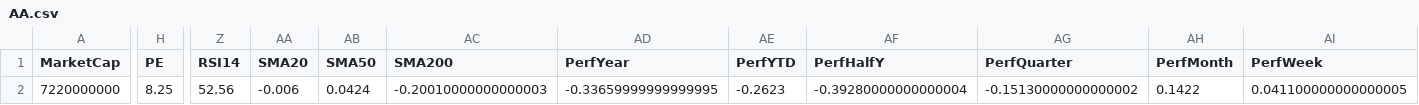
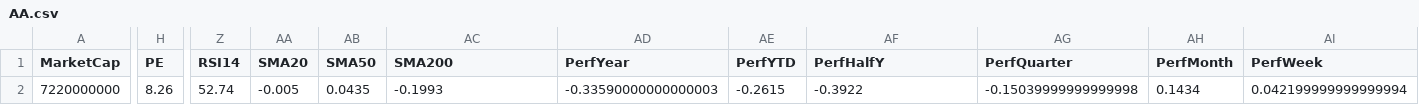
Before and after one commit to mihailnica10/findata, a CSV file: data/AA.csv, drawn as a sheet; only a part is shown, gaps mark what is left out; the diff covers the shown part only; the diff names each change by its address in the sheet, - before the commit and + after, or states it on an @@ line.

Commit message:
Update financial data for AA (CSV for new quarter)

```diff
--- a/data/AA.csv
+++ b/data/AA.csv
-H2 (PE): 8.25
+H2 (PE): 8.26
-Z2 (RSI14): 52.56
+Z2 (RSI14): 52.74
-AA2 (SMA20): -0.006
+AA2 (SMA20): -0.005
-AB2 (SMA50): 0.0424
+AB2 (SMA50): 0.0435
-AC2 (SMA200): -0.20010000000000003
+AC2 (SMA200): -0.1993
-AD2 (PerfYear): -0.33659999999999995
+AD2 (PerfYear): -0.33590000000000003
-AE2 (PerfYTD): -0.2623
+AE2 (PerfYTD): -0.2615
-AF2 (PerfHalfY): -0.39280000000000004
+AF2 (PerfHalfY): -0.3922
-AG2 (PerfQuarter): -0.15130000000000002
+AG2 (PerfQuarter): -0.15039999999999998
-AH2 (PerfMonth): 0.1422
+AH2 (PerfMonth): 0.1434
-AI2 (PerfWeek): 0.041100000000000005
+AI2 (PerfWeek): 0.042199999999999994
```
Also changed, not shown: 2 edited cells elsewhere in this file.
